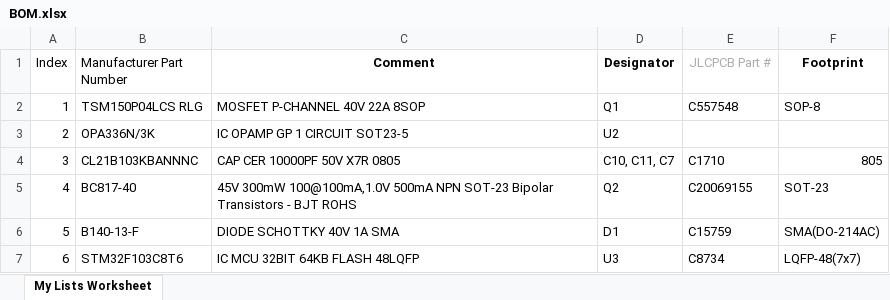
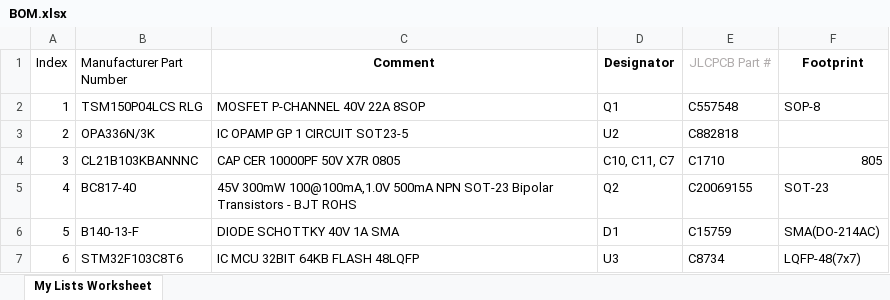
Before and after one commit to clytle374/Open-T12-Soldering-Station, an Excel workbook: FAB/BOM.xlsx, sheet My Lists Worksheet, drawn as a sheet; only a part is shown; values as stored, in another font and other column widths than the file's, no borders; the diff names each change by its address in the sheet, - before the commit and + after, or states it on an @@ line.

Commit message:
readme

```diff
--- a/FAB/BOM.xlsx (sheet My Lists Worksheet)
+++ b/FAB/BOM.xlsx (sheet My Lists Worksheet)
-E3 (JLCPCB Part #): (empty)
+E3 (JLCPCB Part #): C882818
```
